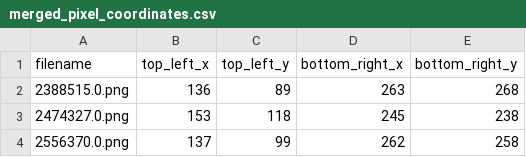
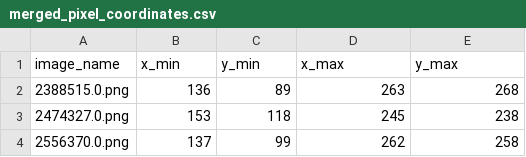
Before and after one commit to annewoelfl/Seamounts, a CSV file: 1_DatasetCharacteristics/merged_pixel_coordinates.csv, drawn as a sheet; only a part is shown.

```diff
--- a/1_DatasetCharacteristics/merged_pixel_coordinates.csv
+++ b/1_DatasetCharacteristics/merged_pixel_coordinates.csv
@@ -1,2 +1,2 @@
-filename,top_left_x,top_left_y,bottom_right_x,bottom_right_y
+image_name,x_min,y_min,x_max,y_max
 2388515.0.png,136,89,263,268
```
Also changed, not shown: 2 other files.
